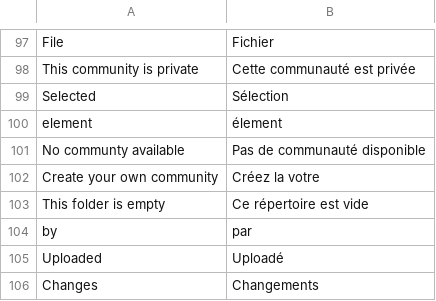
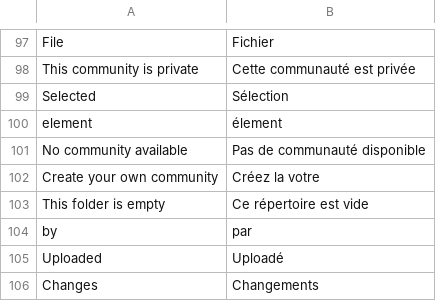
Before and after one commit to midasplatform/Midas, a CSV file: translation/fr-main.csv, drawn as a sheet; only a part is shown, gaps mark what is left out.

```diff
--- a/translation/fr-main.csv
+++ b/translation/fr-main.csv
@@ -100,3 +100,3 @@ Selected;Sélection
 element;élement
-No communty  available;Pas de communauté disponible
+No community available;Pas de communauté disponible
 Create your own community;Créez la votre
```
Also changed, not shown: 1 other file.
